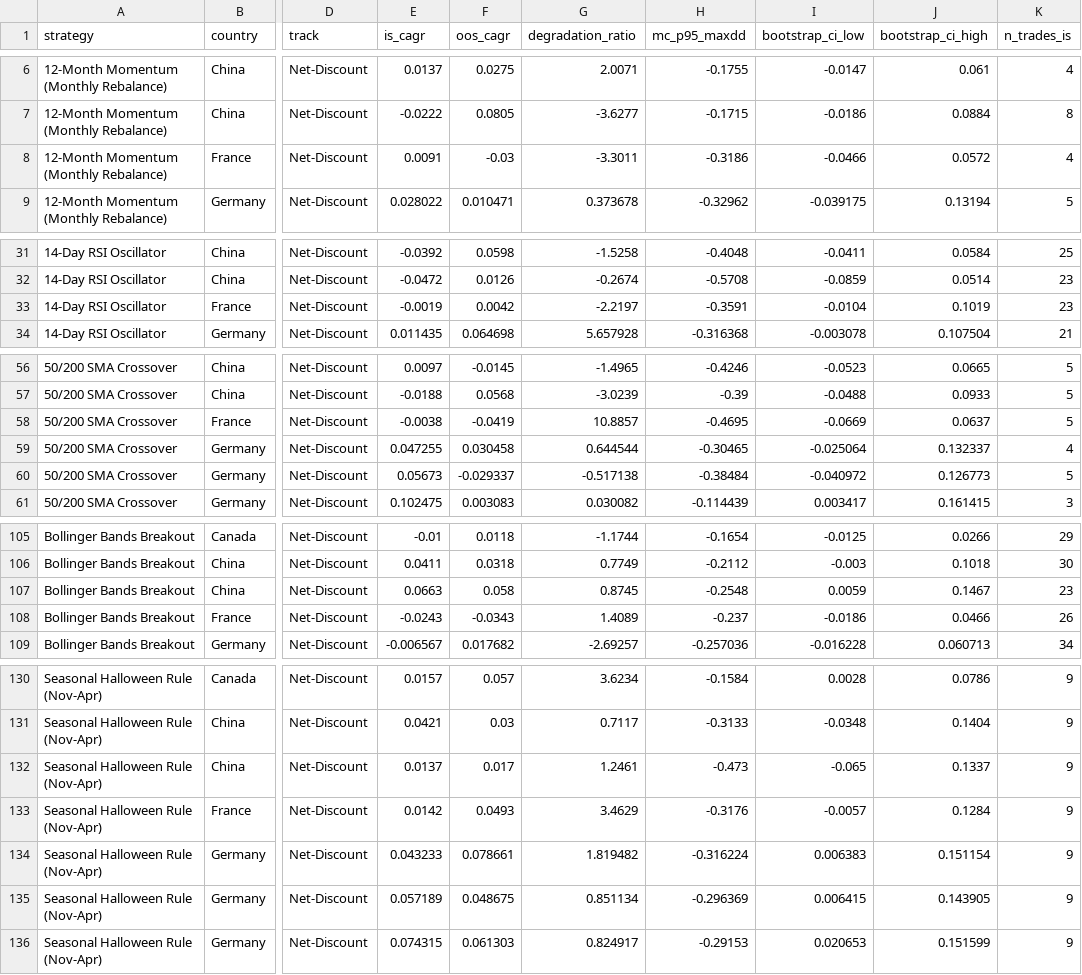
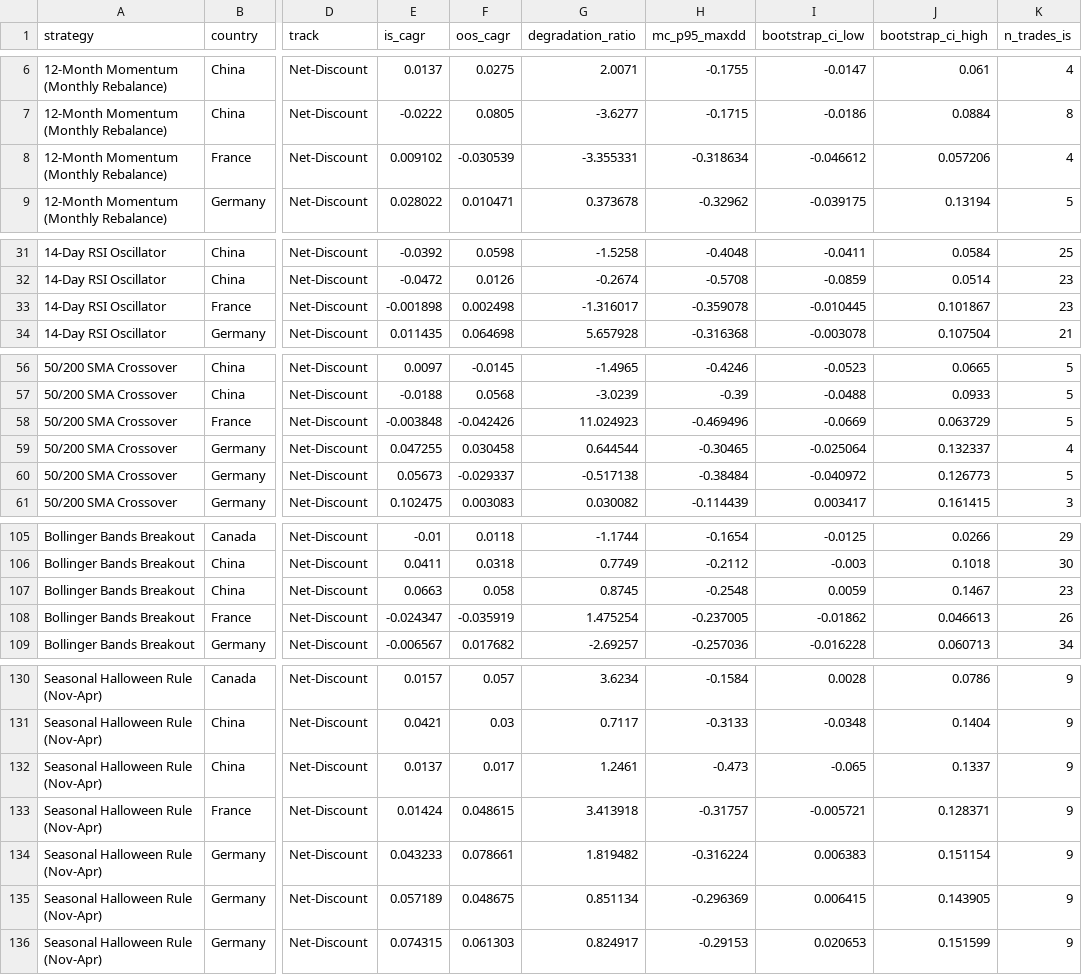
Before and after one commit to GauravJaypatre/Cross-Market-Strategy, a CSV file: results/full_battery/robustness_summary.csv, drawn as a sheet; only a part is shown, gaps mark what is left out; the diff covers the shown part only; the diff names each change by its address in the sheet, - before the commit and + after, or states it on an @@ line.

```diff
--- a/results/full_battery/robustness_summary.csv
+++ b/results/full_battery/robustness_summary.csv
-E8 (is_cagr): 0.0091
+E8 (is_cagr): 0.009102
-F8 (oos_cagr): -0.03
+F8 (oos_cagr): -0.030539
-G8 (degradation_ratio): -3.3011
+G8 (degradation_ratio): -3.355331
-H8 (mc_p95_maxdd): -0.3186
+H8 (mc_p95_maxdd): -0.318634
-I8 (bootstrap_ci_low): -0.0466
+I8 (bootstrap_ci_low): -0.046612
-J8 (bootstrap_ci_high): 0.0572
+J8 (bootstrap_ci_high): 0.057206
-E33 (is_cagr): -0.0019
+E33 (is_cagr): -0.001898
-F33 (oos_cagr): 0.0042
+F33 (oos_cagr): 0.002498
-G33 (degradation_ratio): -2.2197
+G33 (degradation_ratio): -1.316017
-H33 (mc_p95_maxdd): -0.3591
+H33 (mc_p95_maxdd): -0.359078
-I33 (bootstrap_ci_low): -0.0104
+I33 (bootstrap_ci_low): -0.010445
-J33 (bootstrap_ci_high): 0.1019
+J33 (bootstrap_ci_high): 0.101867
-E58 (is_cagr): -0.0038
+E58 (is_cagr): -0.003848
-F58 (oos_cagr): -0.0419
+F58 (oos_cagr): -0.042426
-G58 (degradation_ratio): 10.8857
+G58 (degradation_ratio): 11.024923
-H58 (mc_p95_maxdd): -0.4695
+H58 (mc_p95_maxdd): -0.469496
-J58 (bootstrap_ci_high): 0.0637
+J58 (bootstrap_ci_high): 0.063729
-E108 (is_cagr): -0.0243
+E108 (is_cagr): -0.024347
-F108 (oos_cagr): -0.0343
+F108 (oos_cagr): -0.035919
-G108 (degradation_ratio): 1.4089
+G108 (degradation_ratio): 1.475254
-H108 (mc_p95_maxdd): -0.237
+H108 (mc_p95_maxdd): -0.237005
-I108 (bootstrap_ci_low): -0.0186
+I108 (bootstrap_ci_low): -0.01862
-J108 (bootstrap_ci_high): 0.0466
+J108 (bootstrap_ci_high): 0.046613
-E133 (is_cagr): 0.0142
+E133 (is_cagr): 0.01424
-F133 (oos_cagr): 0.0493
+F133 (oos_cagr): 0.048615
-G133 (degradation_ratio): 3.4629
+G133 (degradation_ratio): 3.413918
-H133 (mc_p95_maxdd): -0.3176
+H133 (mc_p95_maxdd): -0.31757
-I133 (bootstrap_ci_low): -0.0057
+I133 (bootstrap_ci_low): -0.005721
-J133 (bootstrap_ci_high): 0.1284
+J133 (bootstrap_ci_high): 0.128371
```
Also changed, not shown: 5 edited cells elsewhere in this file, brokerage_dataset.csv, results/full_battery/fdr_corrected_significance.csv, 29 other files.
